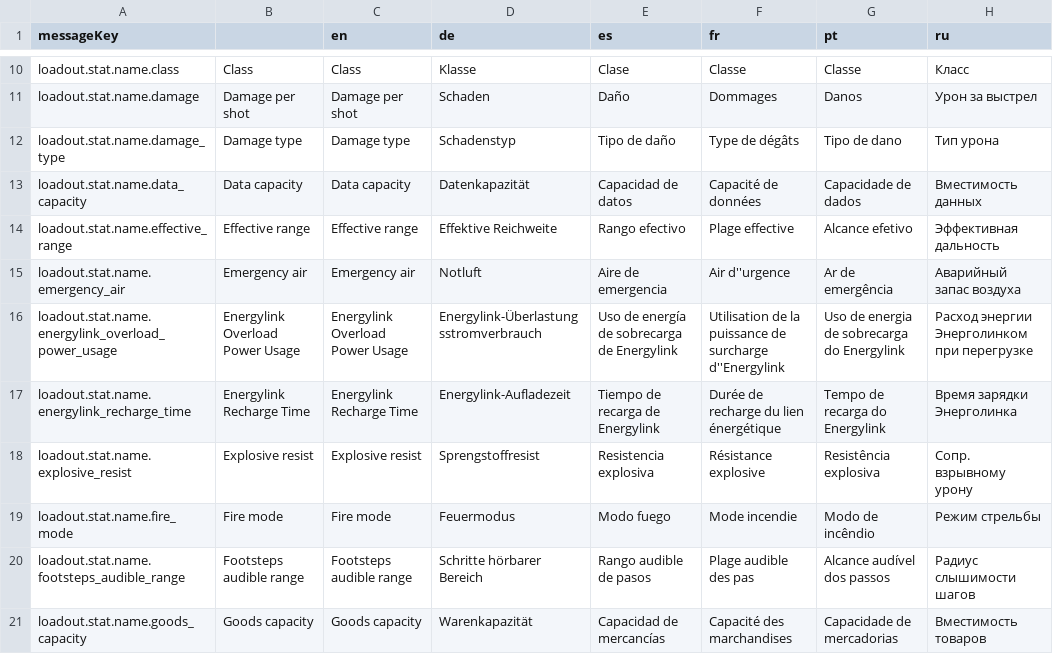
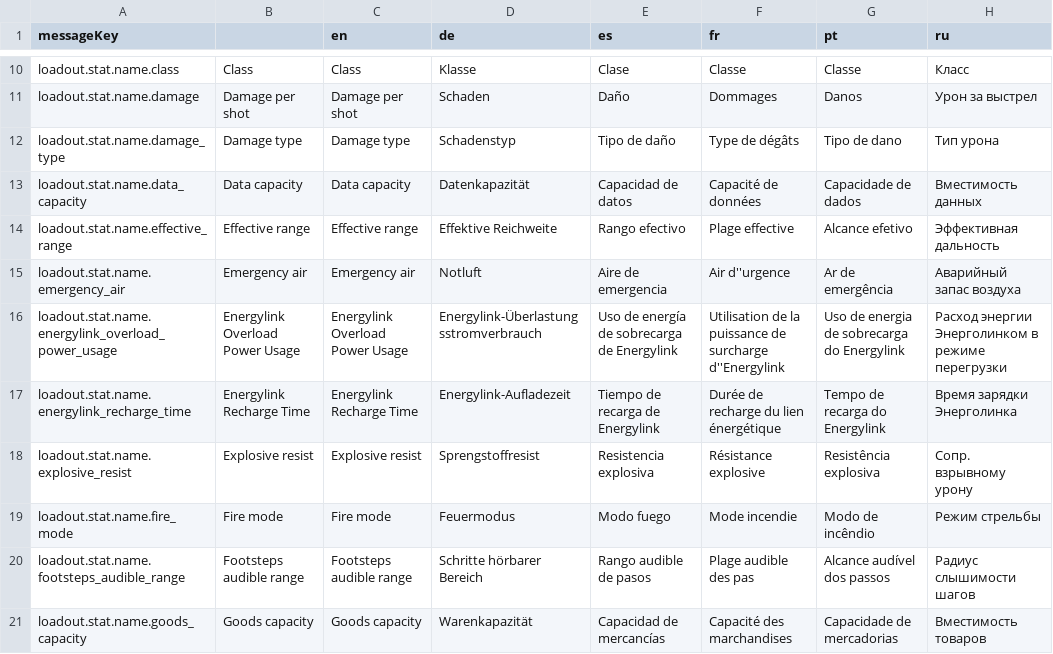
Before and after one commit to jixxed/ed-odyssey-materials-helper, a CSV file: application/src/main/resources/locale/loadout/stat.name.csv, drawn as a sheet; only a part is shown, gaps mark what is left out; the diff covers the shown part only.

Commit message:
Further RU update

```diff
--- a/application/src/main/resources/locale/loadout/stat.name.csv
+++ b/application/src/main/resources/locale/loadout/stat.name.csv
@@ -15,3 +15,3 @@ loadout.stat.name.effective_range,Effective range,Effective range,Effektive Reic
 loadout.stat.name.emergency_air,Emergency air,Emergency air,Notluft,Aire de emergencia,Air d''urgence,Ar de emergência,Аварийный запас воздуха
-loadout.stat.name.energylink_overload_power_usage,Energylink Overload Power Usage,Energylink Overload Power Usage,Energylink-Überlastungsstromverbrauch,Uso de energía de sobrecarga de Energylink,Utilisation de la puissance de surcharge d''Energylink,Uso de energia de sobrecarga do Energylink,Расход энергии Энерголинком при перегрузке
+loadout.stat.name.energylink_overload_power_usage,Energylink Overload Power Usage,Energylink Overload Power Usage,Energylink-Überlastungsstromverbrauch,Uso de energía de sobrecarga de Energylink,Utilisation de la puissance de surcharge d''Energylink,Uso de energia de sobrecarga do Energylink,Расход энергии Энерголинком в режиме перегрузки
 loadout.stat.name.energylink_recharge_time,Energylink Recharge Time,Energylink Recharge Time,Energylink-Aufladezeit,Tiempo de recarga de Energylink,Durée de recharge du lien énergétique,Tempo de recarga do Energylink,Время зарядки Энерголинка
```
Also changed, not shown: 4 edited cells elsewhere in this file.
